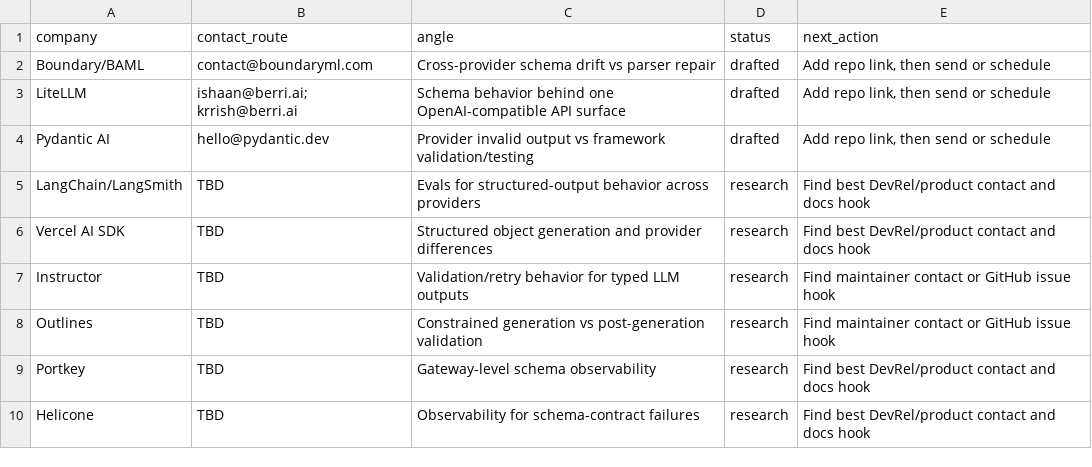
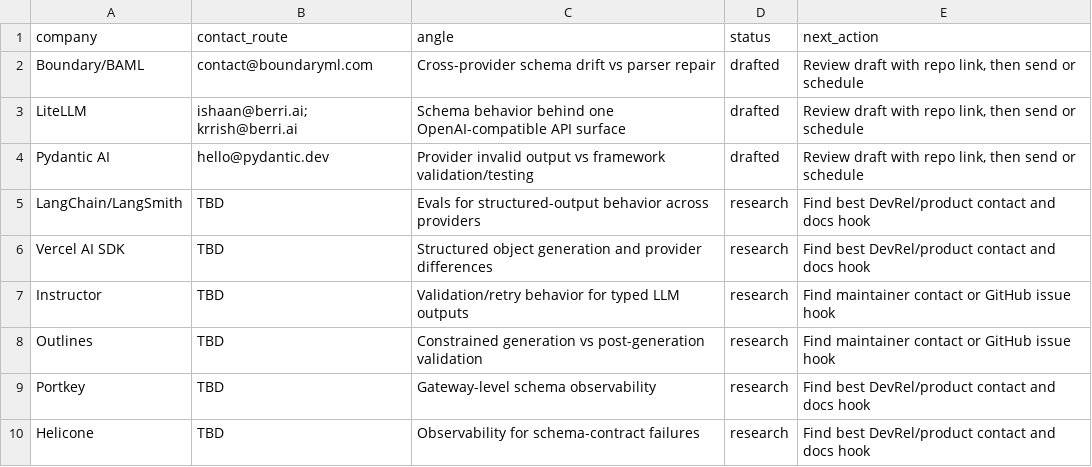
Before and after one commit to Jonathan-321/schema-drift-probe, a CSV file: targets.csv, drawn as a sheet.

Commit message:
Add published repo link

```diff
--- a/targets.csv
+++ b/targets.csv
@@ -1,5 +1,5 @@
 company,contact_route,angle,status,next_action
-Boundary/BAML,contact@boundaryml.com,"Cross-provider schema drift vs parser repair",drafted,"Add repo link, then send or schedule"
-LiteLLM,"ishaan@berri.ai; krrish@berri.ai","Schema behavior behind one OpenAI-compatible API surface",drafted,"Add repo link, then send or schedule"
-Pydantic AI,hello@pydantic.dev,"Provider invalid output vs framework validation/testing",drafted,"Add repo link, then send or schedule"
+Boundary/BAML,contact@boundaryml.com,"Cross-provider schema drift vs parser repair",drafted,"Review draft with repo link, then send or schedule"
+LiteLLM,"ishaan@berri.ai; krrish@berri.ai","Schema behavior behind one OpenAI-compatible API surface",drafted,"Review draft with repo link, then send or schedule"
+Pydantic AI,hello@pydantic.dev,"Provider invalid output vs framework validation/testing",drafted,"Review draft with repo link, then send or schedule"
 LangChain/LangSmith,TBD,"Evals for structured-output behavior across providers",research,"Find best DevRel/product contact and docs hook"
```
Also changed, not shown: 2 other files.
